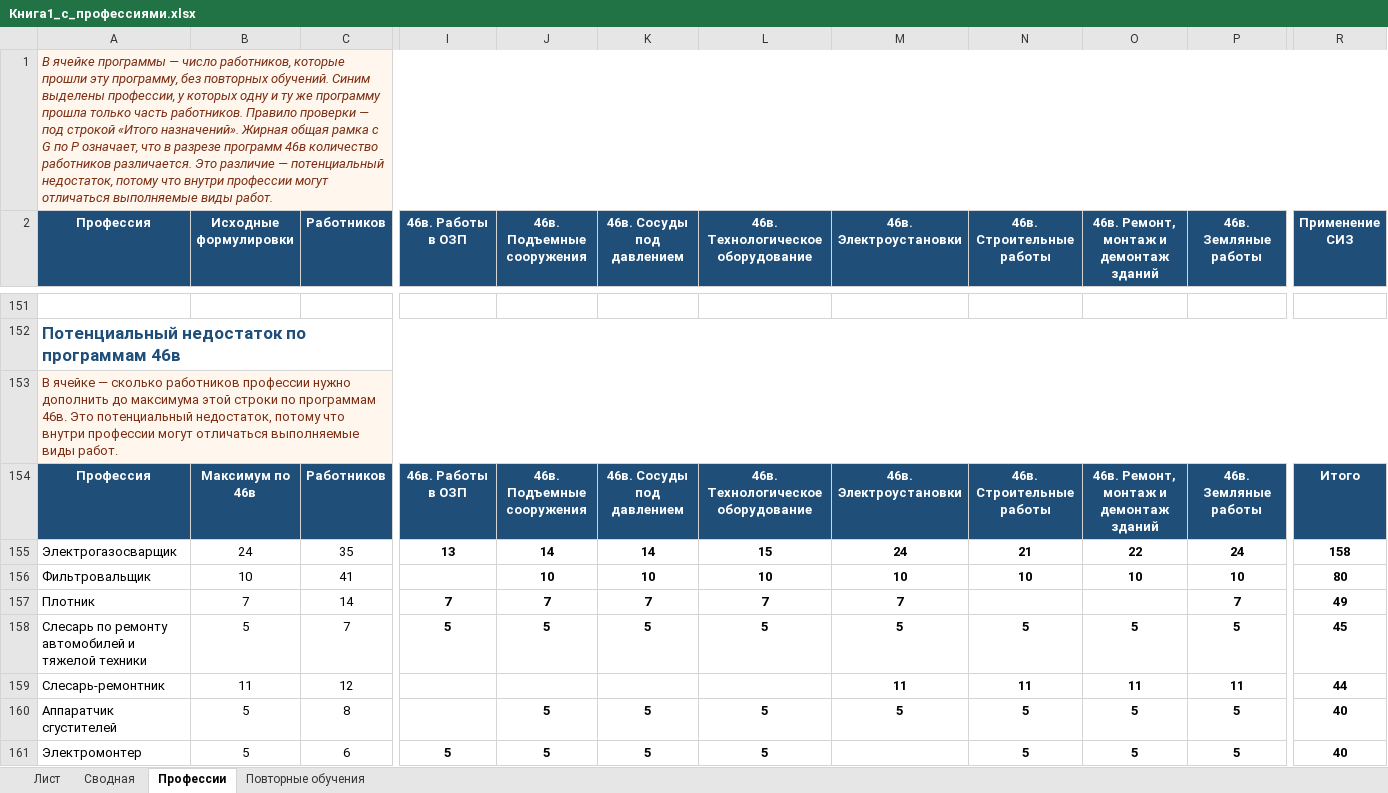
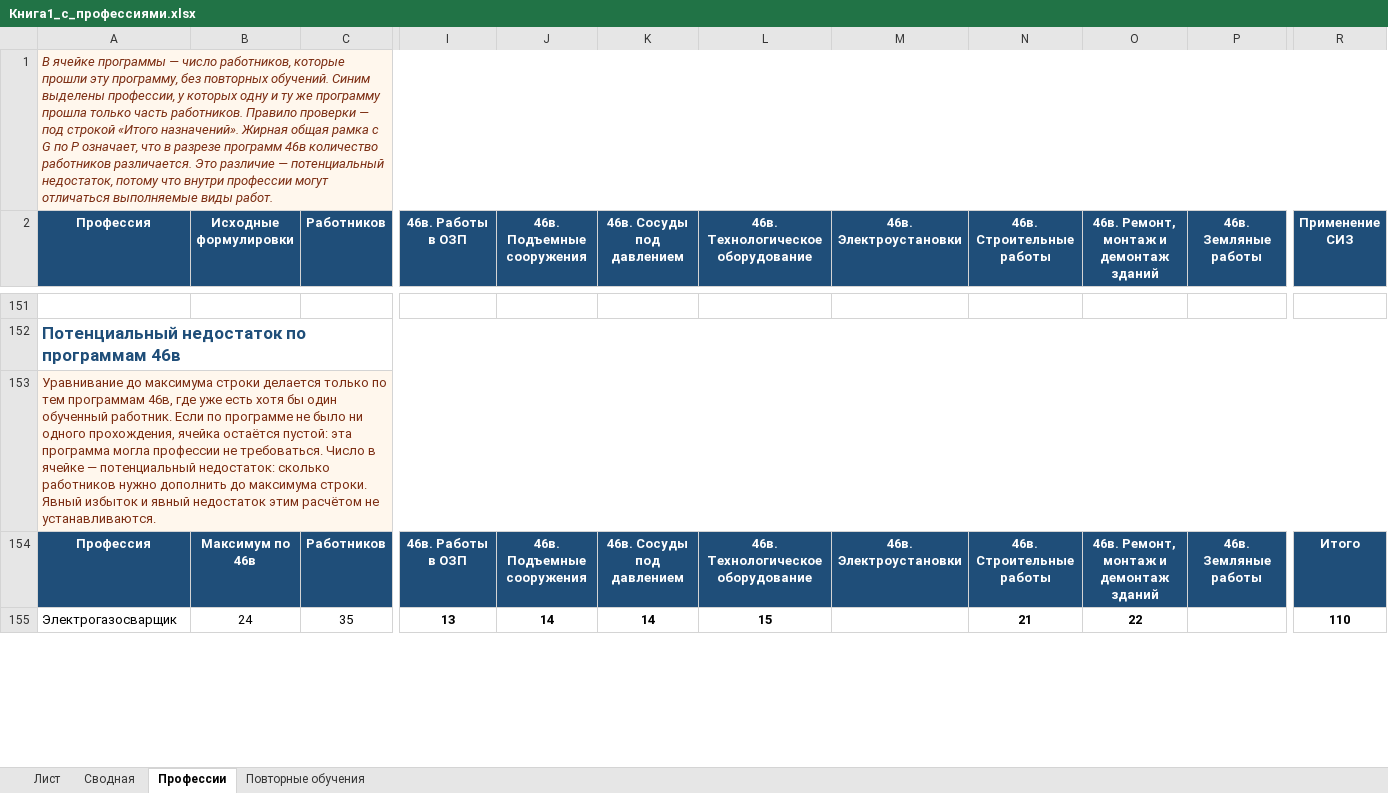
Before and after one commit to lysakalenushka-hash/-, an Excel workbook: Книга1_с_профессиями.xlsx, sheet Профессии, drawn as a sheet; only a part is shown, gaps mark what is left out; values as stored, in another font and other column widths than the file's, no borders; rows hold the shown columns only; the diff covers the shown part only; the diff names each change by its address in the sheet, - before the commit and + after, or states it on an @@ line.

```diff
--- a/Книга1_с_профессиями.xlsx (sheet Профессии)
+++ b/Книга1_с_профессиями.xlsx (sheet Профессии)
-A153 (Профессия): В ячейке — сколько работников профессии нужно дополнить до максимума этой строки по программам 46в. Это потенциальный недостаток, потому что внутри профессии могут отличаться выполняемые виды работ.
+A153 (Профессия): Уравнивание до максимума строки делается только по тем программам 46в, где уже есть хотя бы один обученный работник. Если по программе не было ни одного прохождения, ячейка остаётся пустой: эта программа могла профессии не требоваться. Число в ячейке — потенциальный недостаток: сколько работников нужно дополнить до максимума строки. Явный избыток и явный недостаток этим расчётом не устанавливаются.
-M155 (46в. Электроустановки): 24
+M155 (46в. Электроустановки): (empty)
-P155 (46в. Земляные работы): 24
+P155 (46в. Земляные работы): (empty)
-R155 (Применение СИЗ): 158
+R155 (Применение СИЗ): 110
-row 156: Фильтровальщик | 10 | 41 |  | 10 | 10 | 10 | 10 | 10 | 10 | 10 | 80
-row 157: Плотник | 7 | 14 | 7 | 7 | 7 | 7 | 7 |  |  | 7 | 49
-row 158: Слесарь по ремонту автомобилей и тяжелой техники | 5 | 7 | 5 | 5 | 5 | 5 | 5 | 5 | 5 | 5 | 45
-row 159: Слесарь-ремонтник | 11 | 12 |  |  |  |  | 11 | 11 | 11 | 11 | 44
-row 160: Аппаратчик сгустителей | 5 | 8 |  | 5 | 5 | 5 | 5 | 5 | 5 | 5 | 40
-row 161: Электромонтер | 5 | 6 | 5 | 5 | 5 | 5 |  | 5 | 5 | 5 | 40
```
Also changed, not shown: 15 removed rows, 15 edited cells and cell formats elsewhere in this sheet, Книга1_только_зеленые.xlsx.
